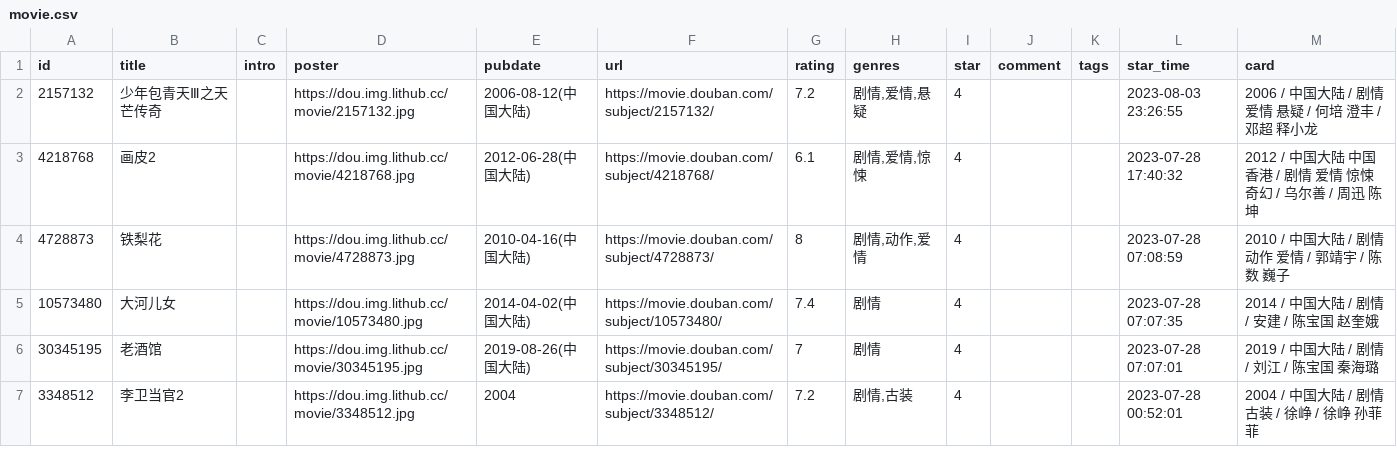
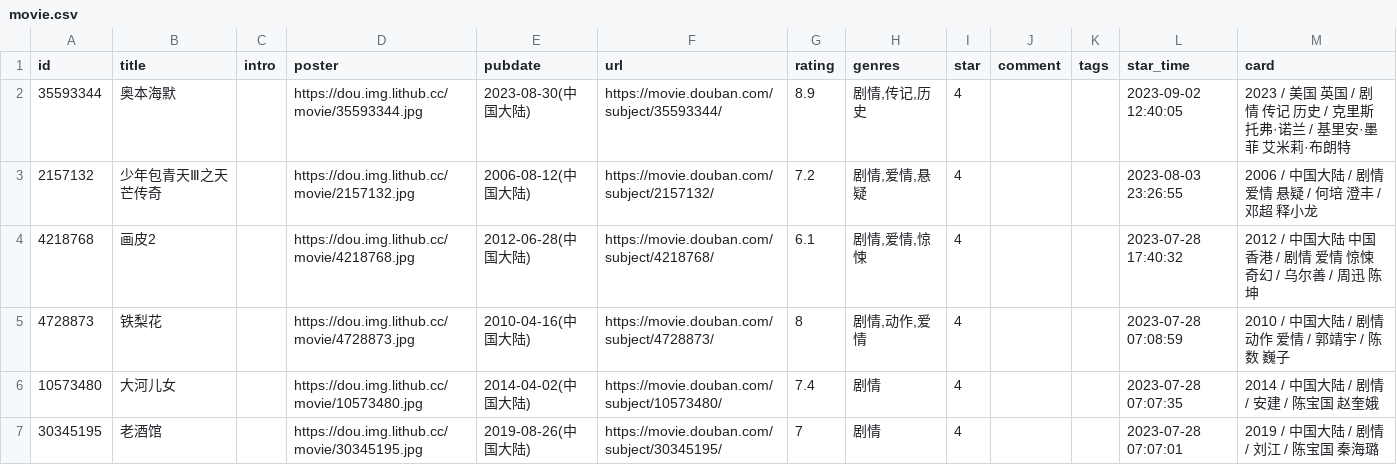
Before and after one commit to malinkang/blog, a CSV file: data/douban/movie.csv, drawn as a sheet; only a part is shown; the shorter side is filled out with more unchanged rows; the diff names each change by its address in the sheet, - before the commit and + after, or states it on an @@ line.

Commit message:
Commit from GitHub Actions (douban)

```diff
--- a/data/douban/movie.csv
+++ b/data/douban/movie.csv
+row 2: 35593344 | 奥本海默 |  | https://dou.img.lithub.cc/movie/35593344.jpg | 2023-08-30(中国大陆) | https://movie.douban.com/subject/35593344/ | 8.9 | 剧情,传记,历史 | 4 |  |  | 2023-09-02 12:40:05 | 2023 / 美国 英国 / 剧情 传记 历史 / 克里斯托弗·诺兰 / 基里安·墨菲 艾米莉·布朗特
```
